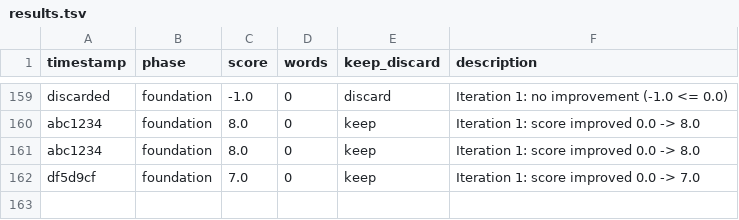
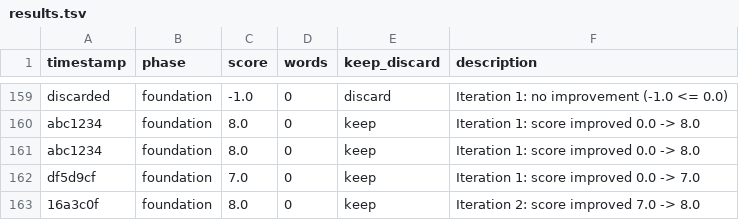
Before and after one commit to ducduy2612/autonovel, a TSV file: results.tsv, drawn as a sheet; only a part is shown, gaps mark what is left out.

```diff
--- a/results.tsv
+++ b/results.tsv
@@ -162 +162,2 @@ abc1234	foundation	8.0	0	keep	Iteration 1: score improved 0.0 -> 8.0
 df5d9cf	foundation	7.0	0	keep	Iteration 1: score improved 0.0 -> 7.0
+16a3c0f	foundation	8.0	0	keep	Iteration 2: score improved 7.0 -> 8.0
```
Also changed, not shown: 2 other files.
